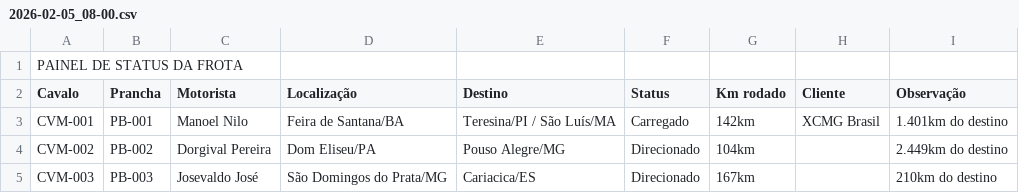
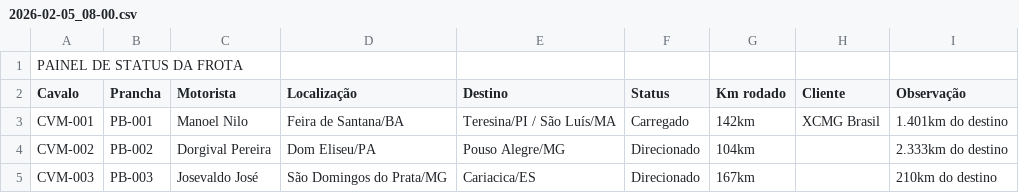
Before and after one commit to Machinelog/painel-frota, a CSV file: dados_para_painel/2026-02-05_08-00.csv, drawn as a sheet.

Commit message:
Update 2026-02-05_08-00.csv

```diff
--- a/dados_para_painel/2026-02-05_08-00.csv
+++ b/dados_para_painel/2026-02-05_08-00.csv
@@ -3,3 +3,3 @@ Cavalo;Prancha;Motorista;Localização;Destino;Status;Km rodado;Cliente;Observa
 CVM-001;PB-001;Manoel Nilo;Feira de Santana/BA;Teresina/PI / São Luís/MA;Carregado;142km;XCMG Brasil;1.401km do destino
-CVM-002;PB-002;Dorgival Pereira;Dom Eliseu/PA;Pouso Alegre/MG;Direcionado;104km;;2.449km do destino
+CVM-002;PB-002;Dorgival Pereira;Dom Eliseu/PA;Pouso Alegre/MG;Direcionado;104km;;2.333km do destino
 CVM-003;PB-003;Josevaldo José;São Domingos do Prata/MG;Cariacica/ES;Direcionado;167km;;210km do destino
```
